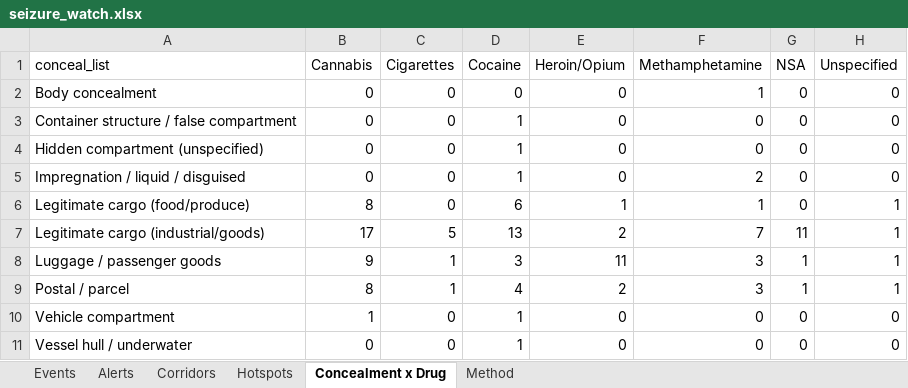
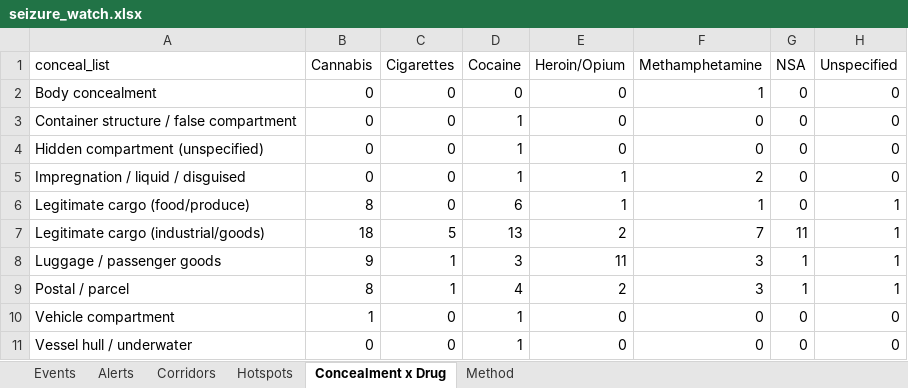
Before and after one commit to glretief-ux/Seizure-watch-, an Excel workbook: docs/seizure_watch.xlsx, sheet Concealment x Drug, drawn as a sheet; values as stored, in another font and other column widths than the file's, no borders; the diff names each change by its address in the sheet, - before the commit and + after, or states it on an @@ line.

```diff
--- a/docs/seizure_watch.xlsx (sheet Concealment x Drug)
+++ b/docs/seizure_watch.xlsx (sheet Concealment x Drug)
-E5 (Heroin/Opium): 0
+E5 (Heroin/Opium): 1
-B7 (Cannabis): 17
+B7 (Cannabis): 18
```
Also changed, not shown: sheet Events, sheet Hotspots, sheet Alerts, 3 other files.
